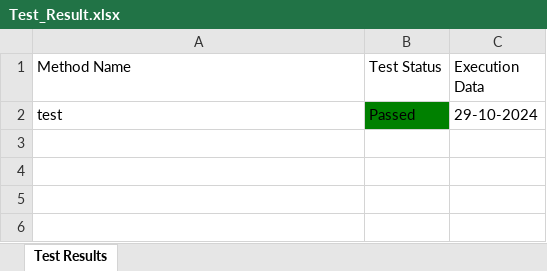
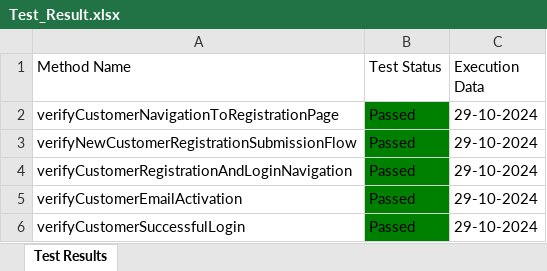
Before and after one commit to Fahim59/MAS_FloraFire, an Excel workbook: Test Results/Test_Result.xlsx, sheet Test Results, drawn as a sheet; values as stored, in another font and other column widths than the file's, no borders; addresses are those after the commit; the diff names each change by its address in the sheet, - before the commit and + after, or states it on an @@ line.

Commit message:
log file save method updated

```diff
--- a/Test Results/Test_Result.xlsx (sheet Test Results)
+++ b/Test Results/Test_Result.xlsx (sheet Test Results)
+row 2: verifyCustomerNavigationToRegistrationPage | Passed | 29-10-2024
+row 3: verifyNewCustomerRegistrationSubmissionFlow | Passed | 29-10-2024
+row 4: verifyCustomerRegistrationAndLoginNavigation | Passed | 29-10-2024
-A5 (Method Name): test
+A5 (Method Name): verifyCustomerEmailActivation
+row 6: verifyCustomerSuccessfulLogin | Passed | 29-10-2024
```
Also changed, not shown: 5 other files.
